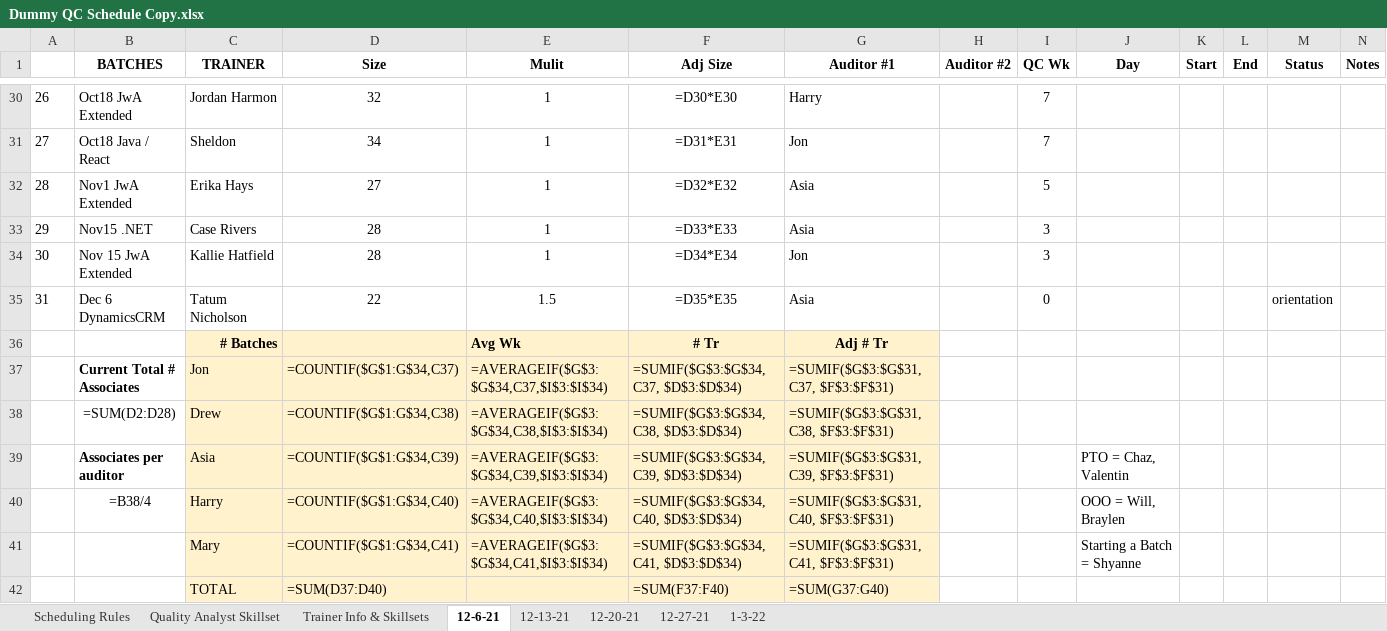
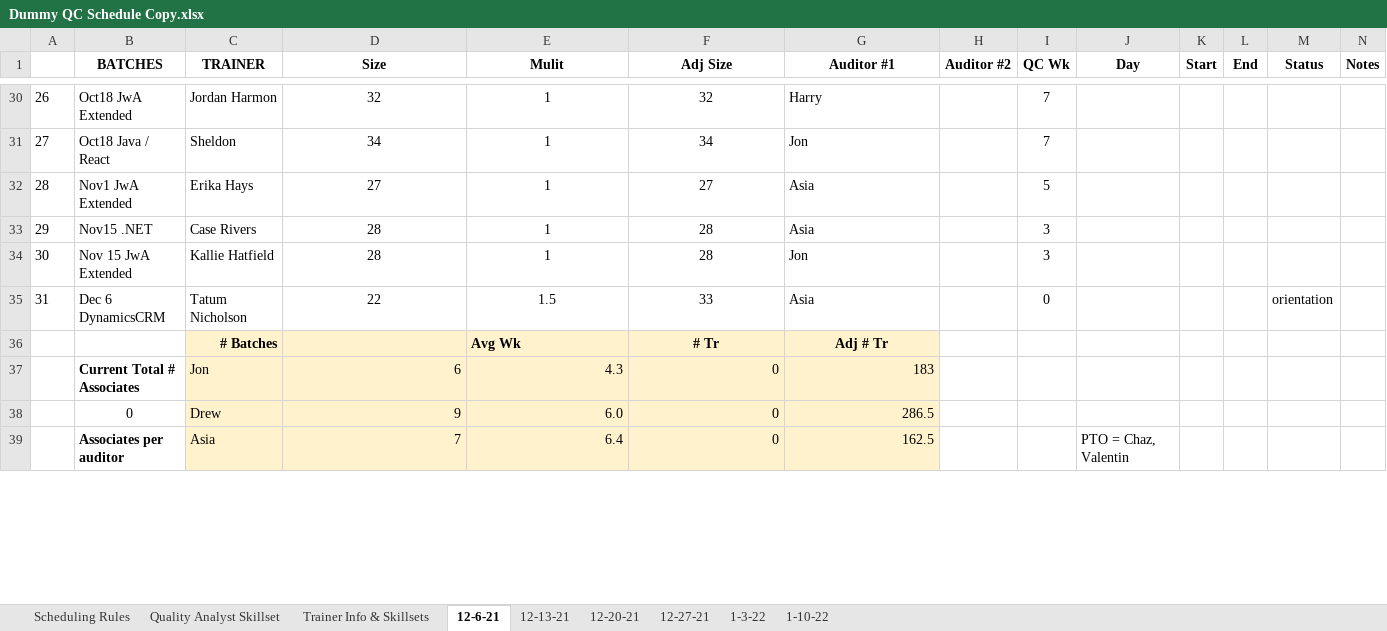
Before and after one commit to QC-Automation-Suite/P3-schedulerassistant, an Excel workbook: HTTP Request/Schedule/Dummy QC Schedule Copy.xlsx, sheet 12-6-21, drawn as a sheet; only a part is shown, gaps mark what is left out; values as stored, in another font and other column widths than the file's, no borders; formulas without a stored value are shown as written; conditional formats not drawn; removed rows and columns are numbered as before the commit, all else as after; the diff covers the shown part only; the diff names each change by its address in the sheet, - before the commit and + after, or states it on an @@ line.

Commit message:
Completed Remove Batch Feature

```diff
--- a/HTTP Request/Schedule/Dummy QC Schedule Copy.xlsx (sheet 12-6-21)
+++ b/HTTP Request/Schedule/Dummy QC Schedule Copy.xlsx (sheet 12-6-21)
+sheet tab: 1-10-22
-F30 (Adj Size): =D30*E30
+F30 (Adj Size): 32
-F31 (Adj Size): =D31*E31
+F31 (Adj Size): 34
-F32 (Adj Size): =D32*E32
+F32 (Adj Size): 27
-F33 (Adj Size): =D33*E33
+F33 (Adj Size): 28
-F34 (Adj Size): =D34*E34
+F34 (Adj Size): 28
-F35 (Adj Size): =D35*E35
+F35 (Adj Size): 33
-D37 (Size): =COUNTIF($G$1:G$34,C37)
+D37 (Size): 6
-E37 (Mulit): =AVERAGEIF($G$3:$G$34,C37,$I$3:$I$34)
+E37 (Mulit): 4.3
-F37 (Adj Size): =SUMIF($G$3:$G$34, C37, $D$3:$D$34)
+F37 (Adj Size): 0
-G37 (Auditor #1): =SUMIF($G$3:$G$31, C37, $F$3:$F$31)
+G37 (Auditor #1): 183
-row 38:  | =SUM(D2:D28) | Drew | =COUNTIF($G$1:G$34,C38) | =AVERAGEIF($G$3:$G$34,C38,$I$3:$I$34) | =SUMIF($G$3:$G$34, C38, $D$3:$D$34) | =SUMIF($G$3:$G$31, C38, $F$3:$F$31)
+row 38:  | 0 | Drew | 9 | 6.0 | 0 | 286.5
-D39 (Size): =COUNTIF($G$1:G$34,C39)
+D39 (Size): 7
-E39 (Mulit): =AVERAGEIF($G$3:$G$34,C39,$I$3:$I$34)
+E39 (Mulit): 6.4
-F39 (Adj Size): =SUMIF($G$3:$G$34, C39, $D$3:$D$34)
+F39 (Adj Size): 0
-G39 (Auditor #1): =SUMIF($G$3:$G$31, C39, $F$3:$F$31)
+G39 (Auditor #1): 162.5
-row 40:  | =B38/4 | Harry | =COUNTIF($G$1:G$34,C40) | =AVERAGEIF($G$3:$G$34,C40,$I$3:$I$34) | =SUMIF($G$3:$G$34, C40, $D$3:$D$34) | =SUMIF($G$3:$G$31, C40, $F$3:$F$31) |  |  | OOO = Will, Braylen
-row 41:  |  | Mary | =COUNTIF($G$1:G$34,C41) | =AVERAGEIF($G$3:$G$34,C41,$I$3:$I$34) | =SUMIF($G$3:$G$34, C41, $D$3:$D$34) | =SUMIF($G$3:$G$31, C41, $F$3:$F$31) |  |  | Starting a Batch = Shyanne
-row 42:  |  | TOTAL | =SUM(D37:D40) |  | =SUM(F37:F40) | =SUM(G37:G40)
```
Also changed, not shown: 45 added rows, 42 removed rows and 24 edited cells elsewhere in this sheet, sheet 1-3-22, sheet 12-13-21, sheet 12-20-21, sheet 12-27-21, 6 other files.
